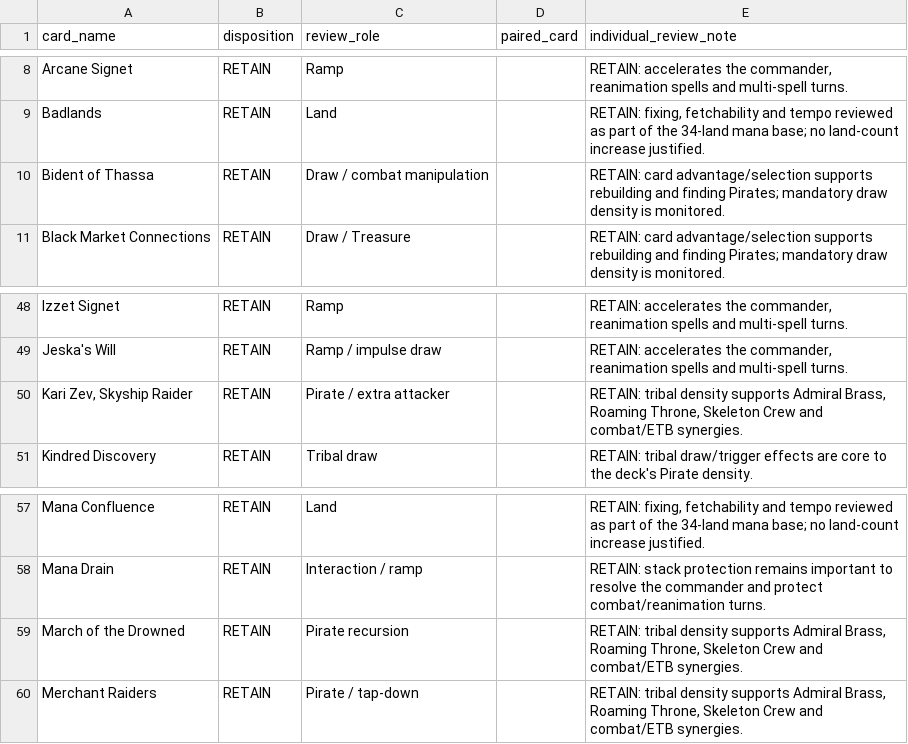
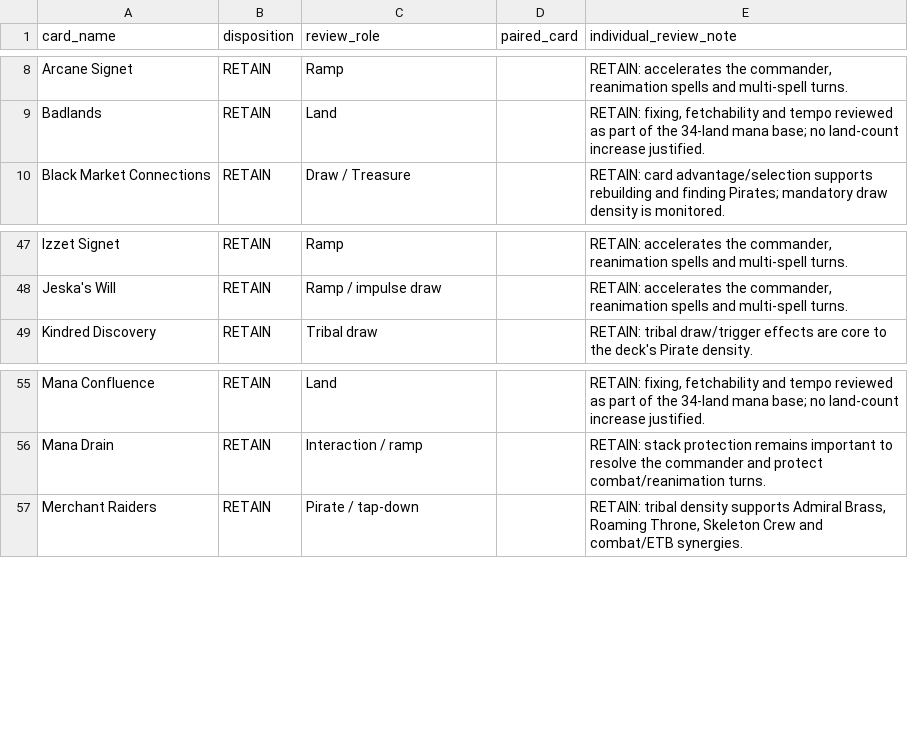
Before and after one commit to corymstover/grixis-commander-encyclopediaGPT, a CSV file: refinement/reviews/Admiral_Brass_Unsinkable_Full_List_Review_2026-10-13.csv, drawn as a sheet; only a part is shown, gaps mark what is left out.

Commit message:
Align Admiral Brass matrix to exact 97-name frozen baseline

```diff
--- a/refinement/reviews/Admiral_Brass_Unsinkable_Full_List_Review_2026-10-13.csv
+++ b/refinement/reviews/Admiral_Brass_Unsinkable_Full_List_Review_2026-10-13.csv
@@ -9,3 +9,2 @@
 "Badlands","RETAIN","Land","","RETAIN: fixing, fetchability and tempo reviewed as part of the 34-land mana base; no land-count increase justified."
-"Bident of Thassa","RETAIN","Draw / combat manipulation","","RETAIN: card advantage/selection supports rebuilding and finding Pirates; mandatory draw density is monitored."
 "Black Market Connections","RETAIN","Draw / Treasure","","RETAIN: card advantage/selection supports rebuilding and finding Pirates; mandatory draw density is monitored."
@@ -49,3 +48,2 @@
 "Jeska's Will","RETAIN","Ramp / impulse draw","","RETAIN: accelerates the commander, reanimation spells and multi-spell turns."
-"Kari Zev, Skyship Raider","RETAIN","Pirate / extra attacker","","RETAIN: tribal density supports Admiral Brass, Roaming Throne, Skeleton Crew and combat/ETB synergies."
 "Kindred Discovery","RETAIN","Tribal draw","","RETAIN: tribal draw/trigger effects are core to the deck's Pirate density."
@@ -58,3 +56,2 @@
 "Mana Drain","RETAIN","Interaction / ramp","","RETAIN: stack protection remains important to resolve the commander and protect combat/reanimation turns."
-"March of the Drowned","RETAIN","Pirate recursion","","RETAIN: tribal density supports Admiral Brass, Roaming Throne, Skeleton Crew and combat/ETB synergies."
 "Merchant Raiders","RETAIN","Pirate / tap-down","","RETAIN: tribal density supports Admiral Brass, Roaming Throne, Skeleton Crew and combat/ETB synergies."
```
